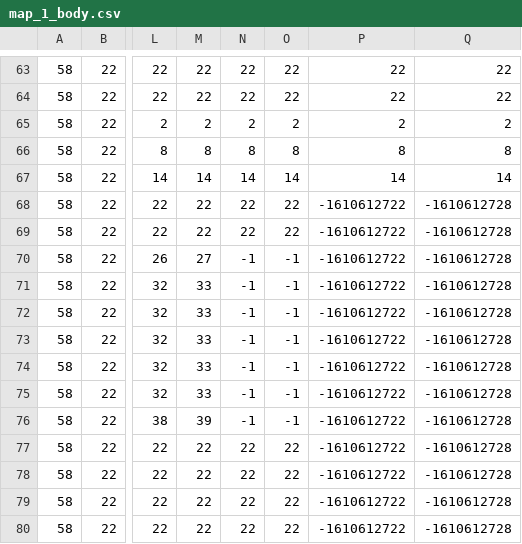
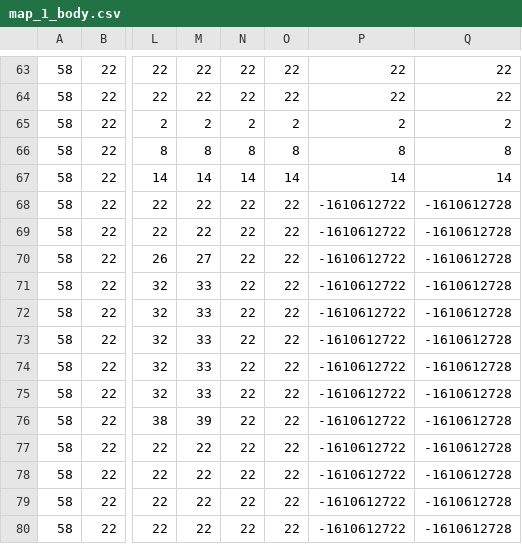
Before and after one commit to lucabesana97/My2DGame, a CSV file: res/maps/map_1_body.csv, drawn as a sheet; only a part is shown, gaps mark what is left out; the diff names each change by its address in the sheet, - before the commit and + after, or states it on an @@ line.

```diff
--- a/res/maps/map_1_body.csv
+++ b/res/maps/map_1_body.csv
-N70:N76: -1
+N70:N76: 22
-O70:O76: -1
+O70:O76: 22
```
Also changed, not shown: bin/maps/map_1_base.csv, bin/maps/map_1_body.csv, 9 other files.
